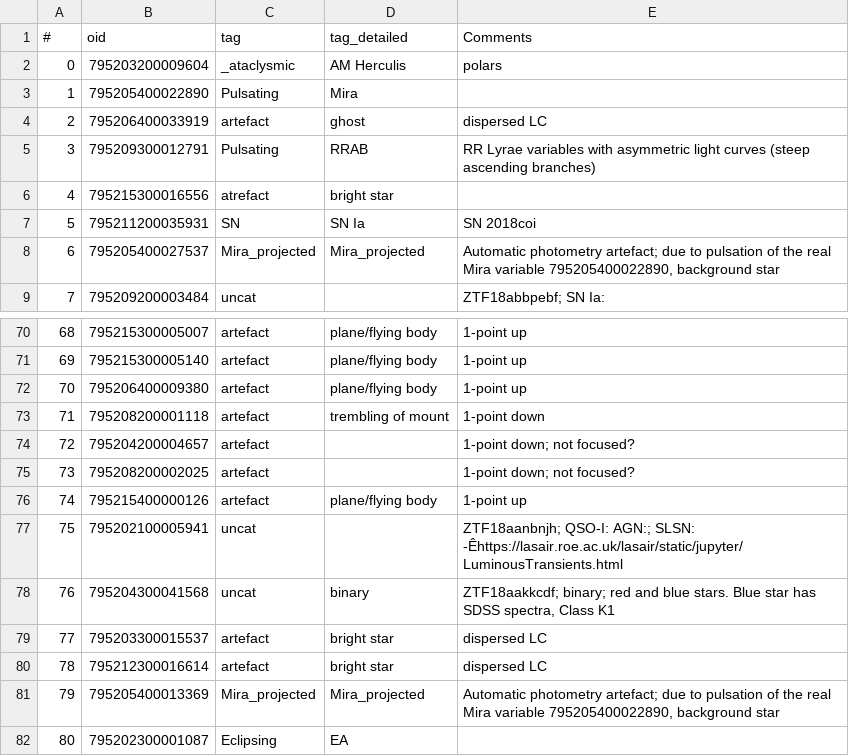
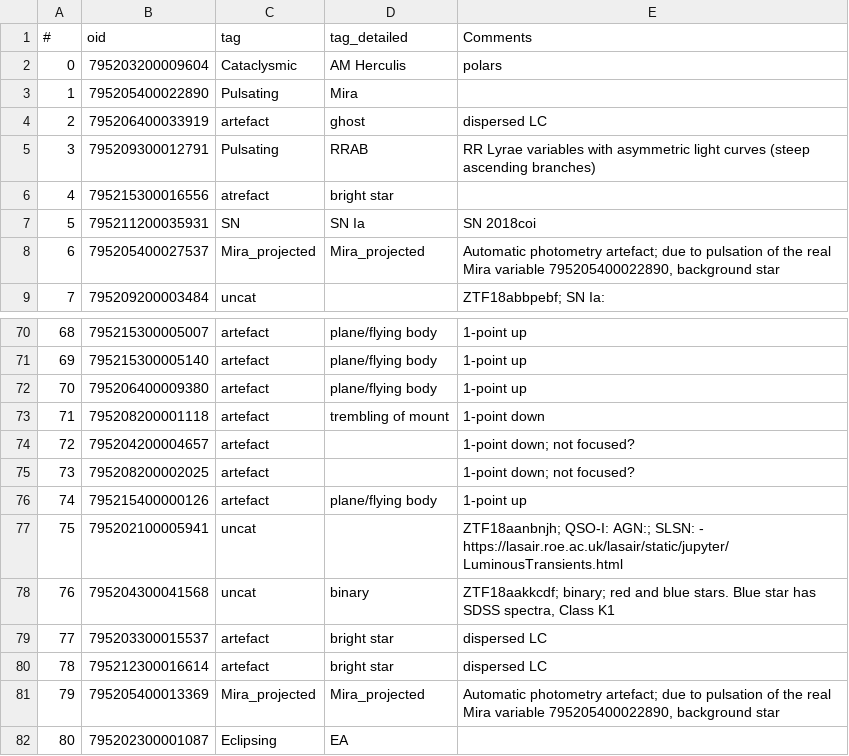
Before and after one commit to snad-space/zwad, a CSV file: data/deep_maria.csv, drawn as a sheet; only a part is shown, gaps mark what is left out; the diff names each change by its address in the sheet, - before the commit and + after, or states it on an @@ line.

```diff
--- a/data/deep_maria.csv
+++ b/data/deep_maria.csv
-C2 (tag): _ataclysmic
+C2 (tag): Сataclysmic
-E77 (Comments): …AGN:; SLSN: -Êhttps://lasair.roe.ac.uk/lasair/static/jupyter/LuminousTransients.html
+E77 (Comments): …AGN:; SLSN: - https://lasair.roe.ac.uk/lasair/static/jupyter/LuminousTransients.html
```
Also changed, not shown: data/disk_maria.csv, data/m31_maria.csv.
